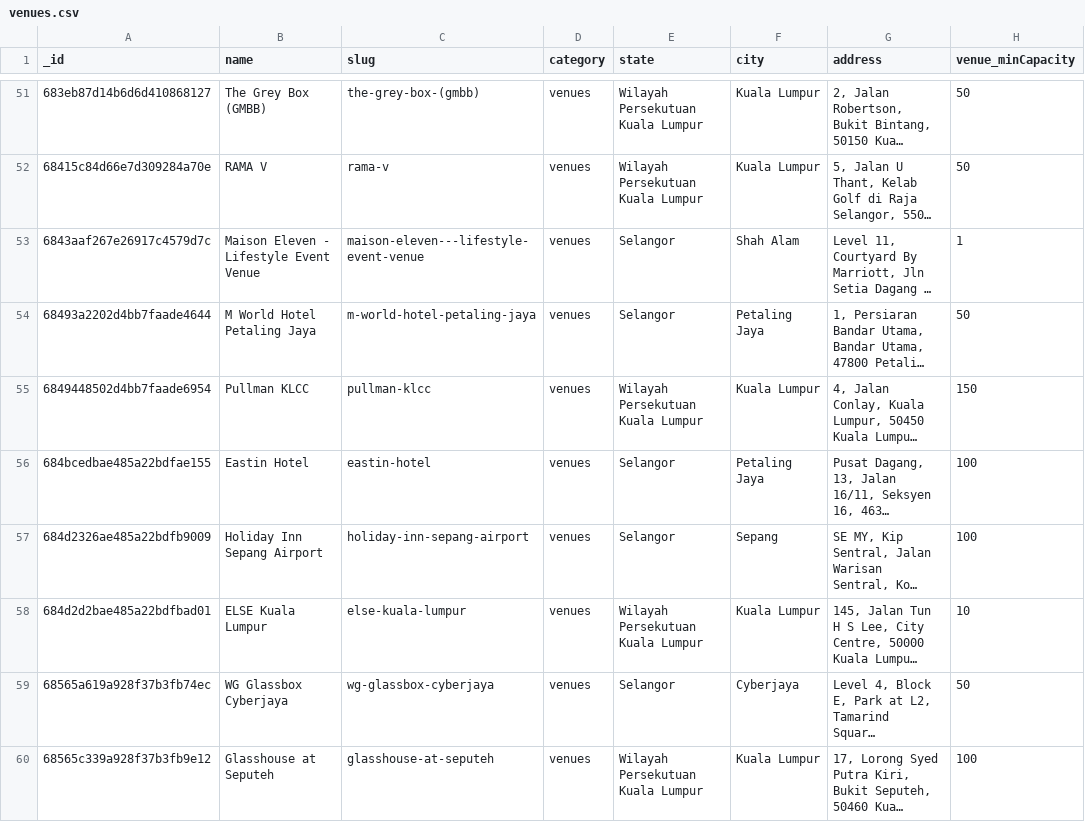
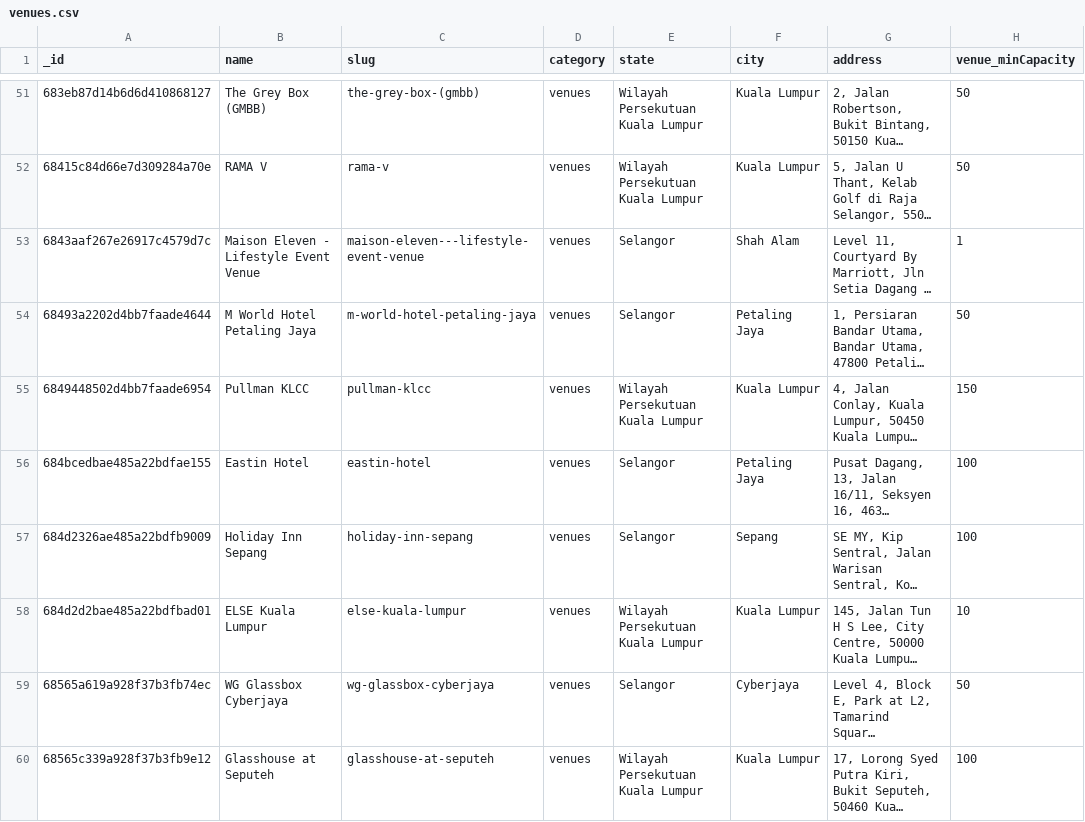
Before and after one commit to luarss/wedding-data, a CSV file: data/twn/venues.csv, drawn as a sheet; only a part is shown, gaps mark what is left out; long unchanged cells end in …; the diff names each change by its address in the sheet, - before the commit and + after, or states it on an @@ line.

```diff
--- a/data/twn/venues.csv
+++ b/data/twn/venues.csv
-B57 (name): Holiday Inn Sepang Airport
+B57 (name): Holiday Inn Sepang
-C57 (slug): holiday-inn-sepang-airport
+C57 (slug): holiday-inn-sepang
```
Also changed, not shown: data/bly/vendors.csv, 2 other files.
